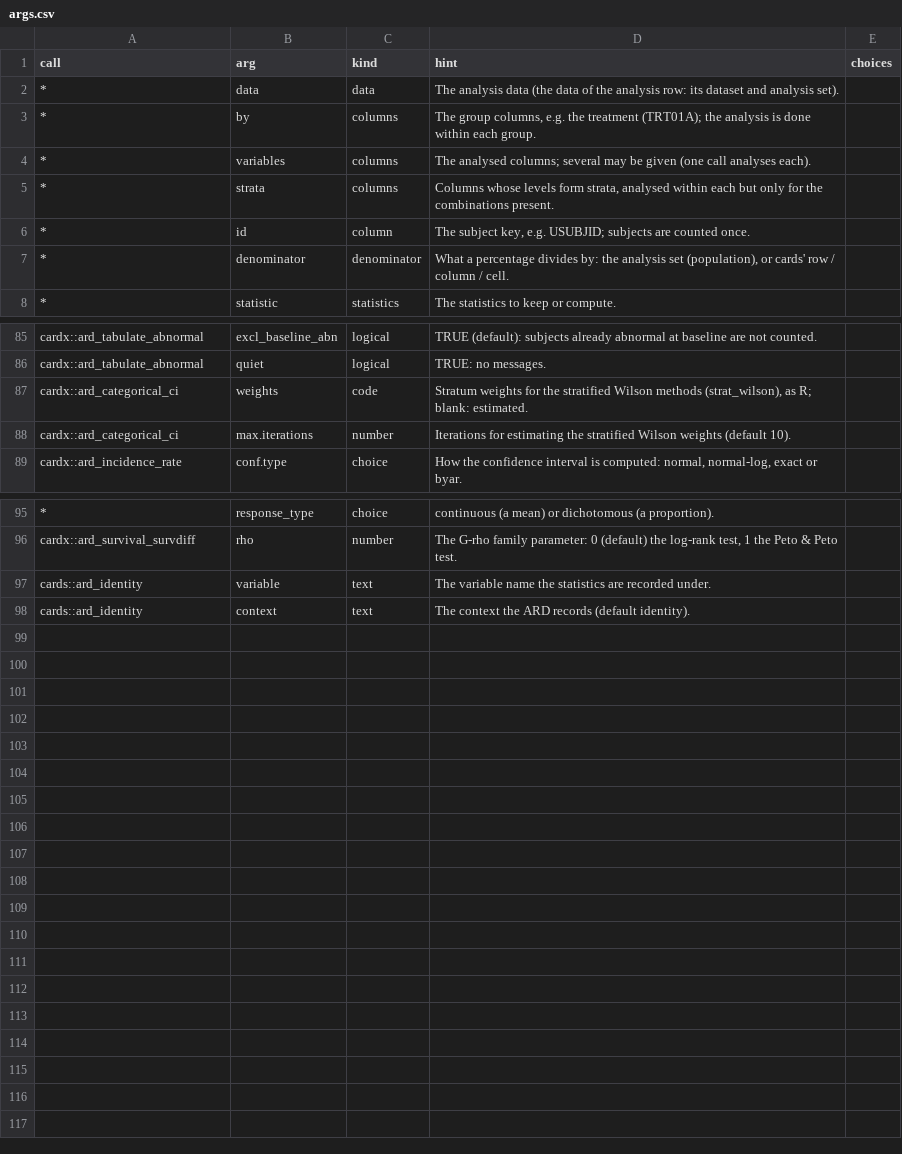
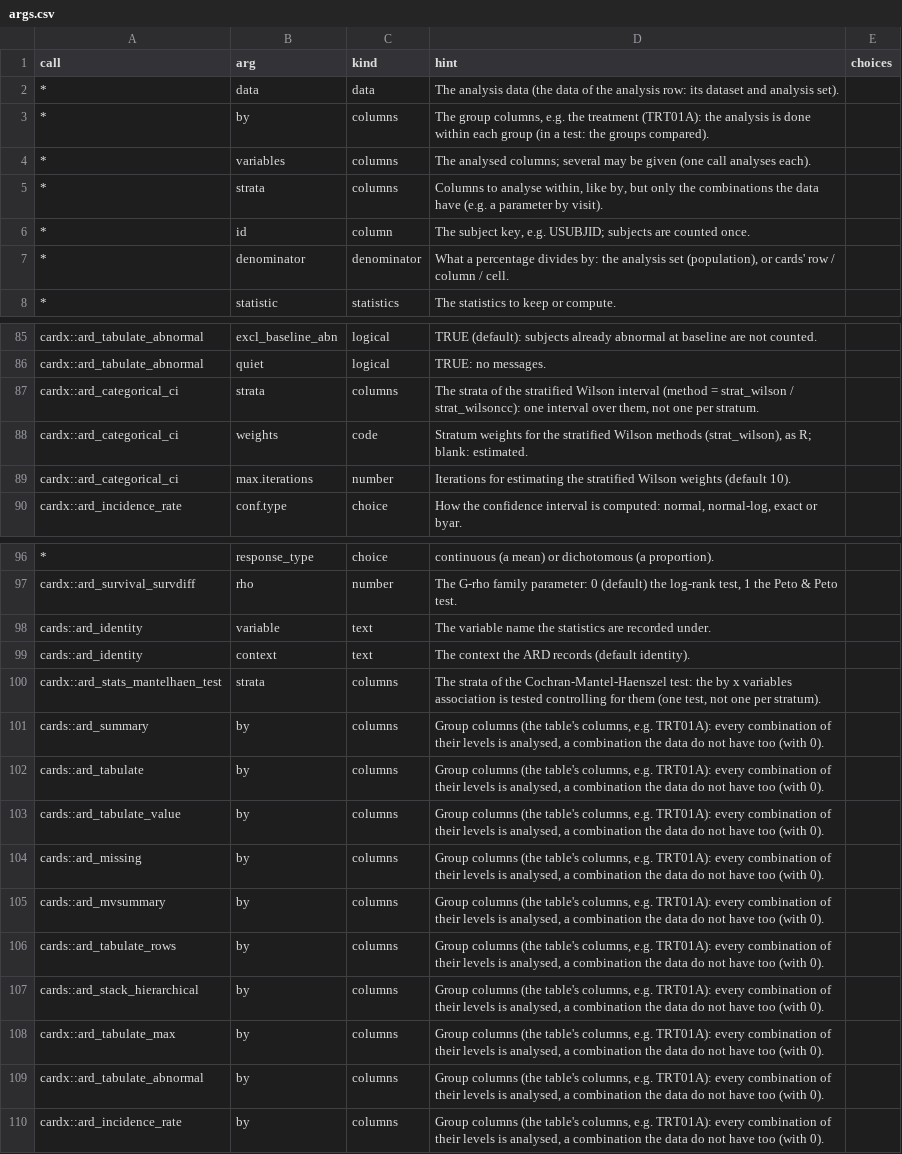
Before and after one commit to ichirio/tflspec, a CSV file: inst/ard/args.csv, drawn as a sheet; only a part is shown, gaps mark what is left out.

```diff
--- a/inst/ard/args.csv
+++ b/inst/ard/args.csv
@@ -2,5 +2,5 @@ call,arg,kind,hint,choices
 *,data,data,The analysis data (the data of the analysis row: its dataset and analysis set).,
-*,by,columns,"The group columns, e.g. the treatment (TRT01A); the analysis is done within each group.",
+*,by,columns,"The group columns, e.g. the treatment (TRT01A): the analysis is done within each group (in a test: the groups compared).",
 *,variables,columns,The analysed columns; several may be given (one call analyses each).,
-*,strata,columns,"Columns whose levels form strata, analysed within each but only for the combinations present.",
+*,strata,columns,"Columns to analyse within, like by, but only the combinations the data have (e.g. a parameter by visit).",
 *,id,column,"The subject key, e.g. USUBJID; subjects are counted once.",
@@ -86,2 +86,3 @@ cardx::ard_tabulate_abnormal,excl_baseline_abn,logical,TRUE (default): subjects
 cardx::ard_tabulate_abnormal,quiet,logical,TRUE: no messages.,
+cardx::ard_categorical_ci,strata,columns,"The strata of the stratified Wilson interval (method = strat_wilson / strat_wilsoncc): one interval over them, not one per stratum.",
 cardx::ard_categorical_ci,weights,code,"Stratum weights for the stratified Wilson methods (strat_wilson), as R; blank: estimated.",
@@ -98 +99,12 @@ cards::ard_identity,variable,text,The variable name the statistics are recorded
 cards::ard_identity,context,text,The context the ARD records (default identity).,
+cardx::ard_stats_mantelhaen_test,strata,columns,"The strata of the Cochran-Mantel-Haenszel test: the by x variables association is tested controlling for them (one test, not one per stratum).",
+cards::ard_summary,by,columns,"Group columns (the table's columns, e.g. TRT01A): every combination of their levels is analysed, a combination the data do not have too (with 0).",
+cards::ard_tabulate,by,columns,"Group columns (the table's columns, e.g. TRT01A): every combination of their levels is analysed, a combination the data do not have too (with 0).",
+cards::ard_tabulate_value,by,columns,"Group columns (the table's columns, e.g. TRT01A): every combination of their levels is analysed, a combination the data do not have too (with 0).",
+cards::ard_missing,by,columns,"Group columns (the table's columns, e.g. TRT01A): every combination of their levels is analysed, a combination the data do not have too (with 0).",
+cards::ard_mvsummary,by,columns,"Group columns (the table's columns, e.g. TRT01A): every combination of their levels is analysed, a combination the data do not have too (with 0).",
+cards::ard_tabulate_rows,by,columns,"Group columns (the table's columns, e.g. TRT01A): every combination of their levels is analysed, a combination the data do not have too (with 0).",
+cards::ard_stack_hierarchical,by,columns,"Group columns (the table's columns, e.g. TRT01A): every combination of their levels is analysed, a combination the data do not have too (with 0).",
+cardx::ard_tabulate_max,by,columns,"Group columns (the table's columns, e.g. TRT01A): every combination of their levels is analysed, a combination the data do not have too (with 0).",
+cardx::ard_tabulate_abnormal,by,columns,"Group columns (the table's columns, e.g. TRT01A): every combination of their levels is analysed, a combination the data do not have too (with 0).",
+cardx::ard_incidence_rate,by,columns,"Group columns (the table's columns, e.g. TRT01A): every combination of their levels is analysed, a combination the data do not have too (with 0).",
```
Also changed, not shown: 5 other files.
